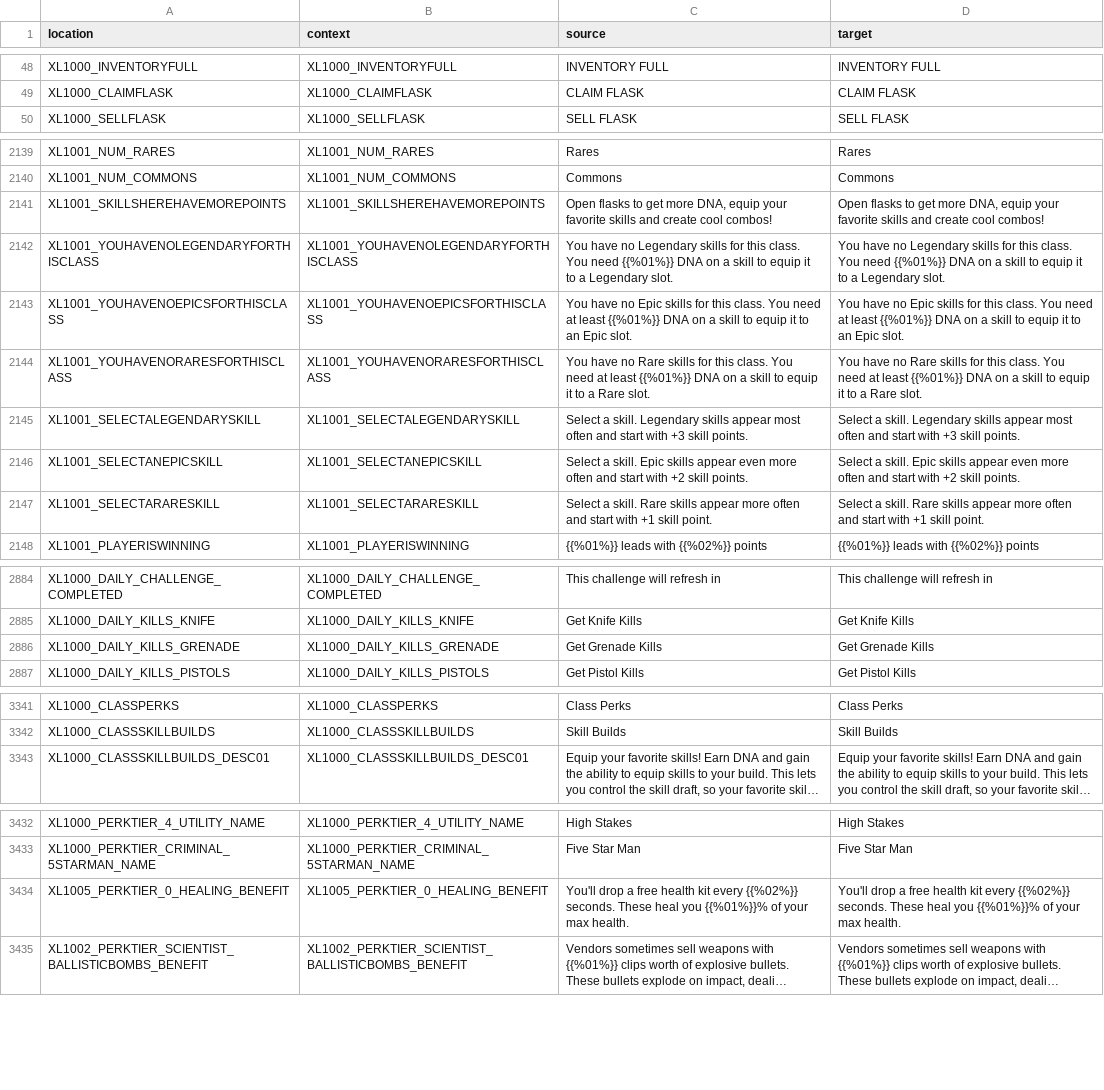
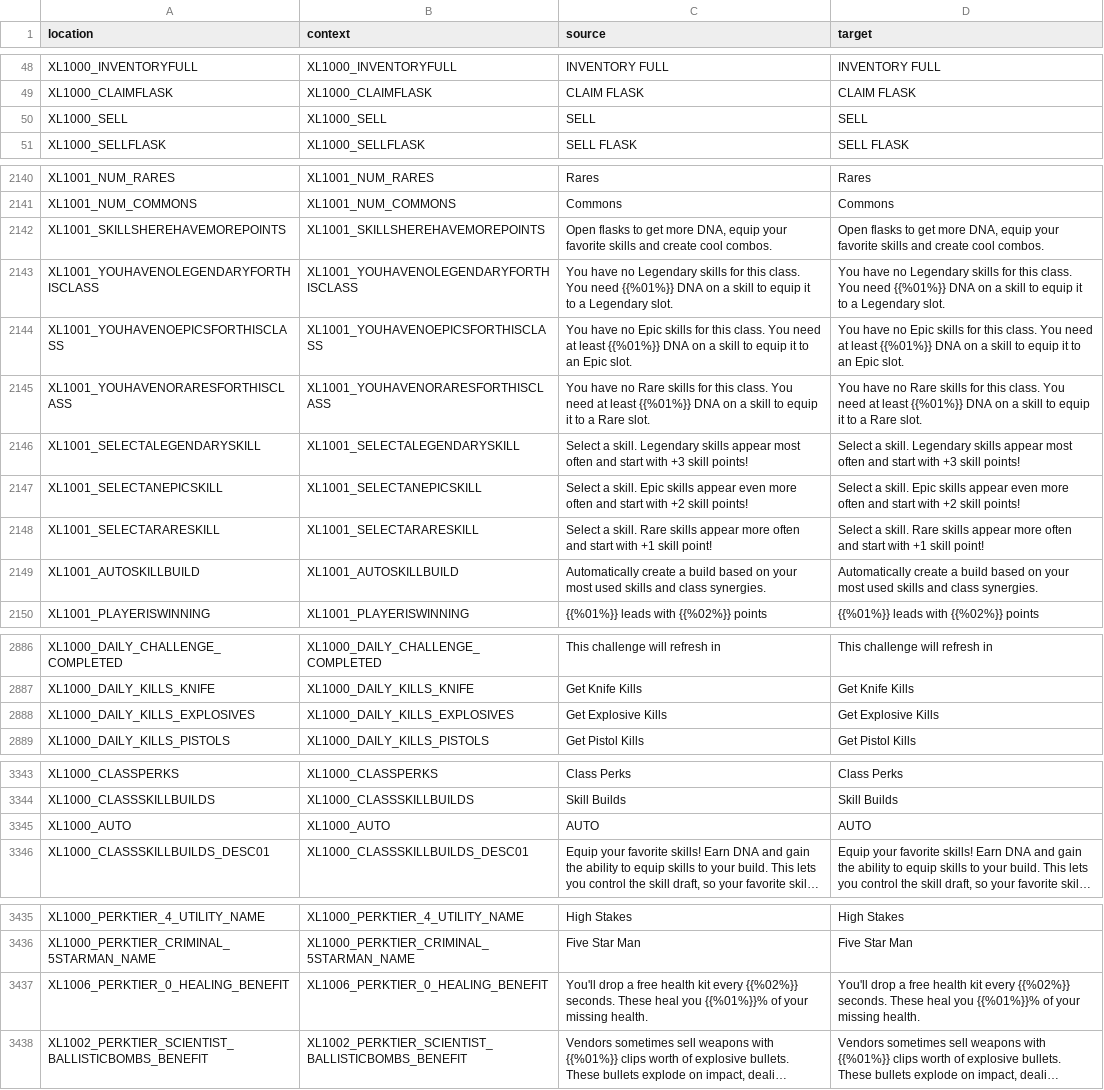
Before and after one commit to bencelot/GeneshiftTranslations, a CSV file: en.csv, drawn as a sheet; only a part is shown, gaps mark what is left out; long unchanged cells end in …; removed rows and columns are numbered as before the commit, all else as after; the diff names each change by its address in the sheet, - before the commit and + after, or states it on an @@ line.

```diff
--- a/en.csv
+++ b/en.csv
+row 50: XL1000_SELL | XL1000_SELL | SELL | SELL
-C2142 (source): …create cool combos!
+C2142 (source): …create cool combos.
-D2142 (target): …create cool combos!
+D2142 (target): …create cool combos.
-C2146 (source): …+3 skill points.
+C2146 (source): …+3 skill points!
-D2146 (target): …+3 skill points.
+D2146 (target): …+3 skill points!
-C2147 (source): …+2 skill points.
+C2147 (source): …+2 skill points!
-D2147 (target): …+2 skill points.
+D2147 (target): …+2 skill points!
-C2148 (source): …+1 skill point.
+C2148 (source): …+1 skill point!
-D2148 (target): …+1 skill point.
+D2148 (target): …+1 skill point!
+row 2149: XL1001_AUTOSKILLBUILD | XL1001_AUTOSKILLBUILD | Automatically create a build based on your most used skills and class synergies. | Automatically create a build based on your most used skills and class synergies.
-row 2886: XL1000_DAILY_KILLS_GRENADE | XL1000_DAILY_KILLS_GRENADE | Get Grenade Kills | Get Grenade Kills
+row 2888: XL1000_DAILY_KILLS_EXPLOSIVES | XL1000_DAILY_KILLS_EXPLOSIVES | Get Explosive Kills | Get Explosive Kills
+row 3345: XL1000_AUTO | XL1000_AUTO | AUTO | AUTO
-A3437 (location): XL1005_PERKTIER_0_HEALING_BENEFIT
+A3437 (location): XL1006_PERKTIER_0_HEALING_BENEFIT
-B3437 (context): XL1005_PERKTIER_0_HEALING_BENEFIT
+B3437 (context): XL1006_PERKTIER_0_HEALING_BENEFIT
-C3437 (source): …of your max health.
+C3437 (source): …of your missing health.
-D3437 (target): …of your max health.
+D3437 (target): …of your missing health.
```
Also changed, not shown: es_AR.csv, fr.csv, 4 other files.
